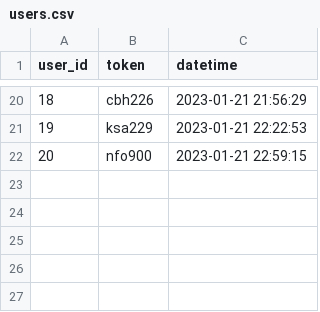
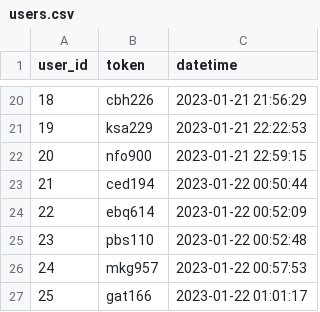
Before and after one commit to tebzaselepe/Thoho, a CSV file: tmp/users.csv, drawn as a sheet; only a part is shown, gaps mark what is left out.

Commit message:
data vizualize

```diff
--- a/tmp/users.csv
+++ b/tmp/users.csv
@@ -22 +22,6 @@ user_id,token,datetime
 20,nfo900,2023-01-21 22:59:15
+21,ced194,2023-01-22 00:50:44
+22,ebq614,2023-01-22 00:52:09
+23,pbs110,2023-01-22 00:52:48
+24,mkg957,2023-01-22 00:57:53
+25,gat166,2023-01-22 01:01:17
```
Also changed, not shown: 8 other files.
